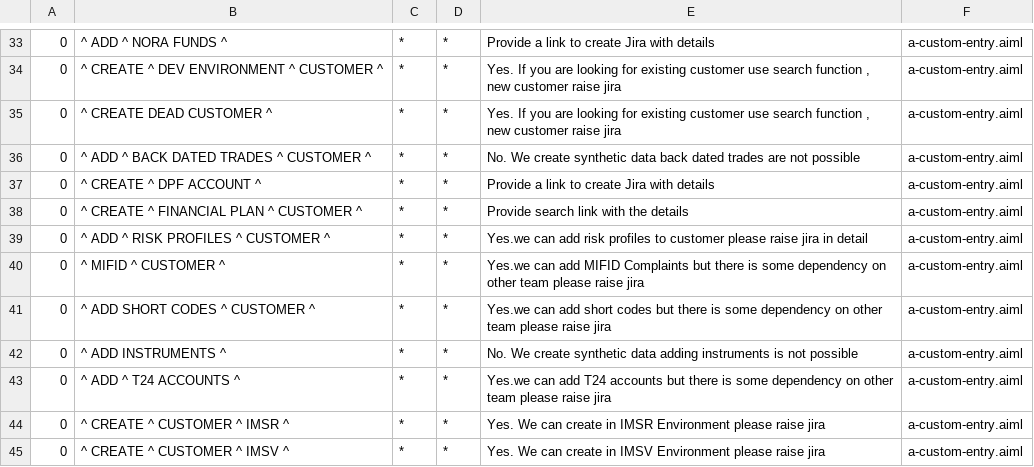
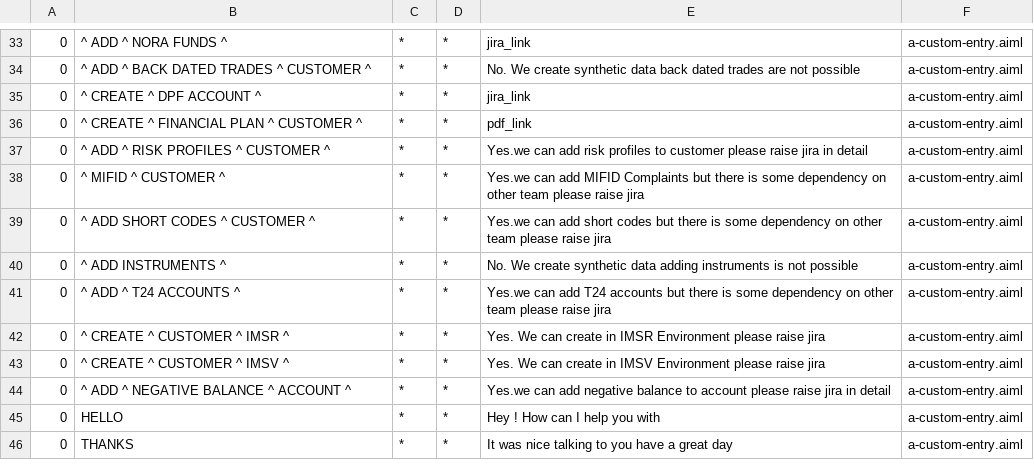
Before and after one commit to mayurpanj/tdm-chatbot-api, a CSV file: src/main/resources/bots/super/aimlif/a-custom-entry.aiml.csv, drawn as a sheet; only a part is shown, gaps mark what is left out; the shorter side is filled out with more unchanged rows; the diff covers the shown part only.

```diff
--- a/src/main/resources/bots/super/aimlif/a-custom-entry.aiml.csv
+++ b/src/main/resources/bots/super/aimlif/a-custom-entry.aiml.csv
@@ -33,7 +33,5 @@
-0,^ ADD ^ NORA FUNDS  ^,*,*,Provide a link to create Jira with details,a-custom-entry.aiml
-0,^ CREATE ^ DEV ENVIRONMENT ^ CUSTOMER ^,*,*,"Yes. If you are looking for existing customer use search function , new customer raise jira ",a-custom-entry.aiml
-0,^ CREATE DEAD CUSTOMER  ^,*,*,"Yes. If you are looking for existing customer use search function , new customer raise jira ",a-custom-entry.aiml
+0,^ ADD ^ NORA FUNDS ^,*,*,jira_link,a-custom-entry.aiml
 0,^ ADD ^ BACK DATED TRADES ^ CUSTOMER ^,*,*,No. We create synthetic data back dated trades are not possible,a-custom-entry.aiml
-0,^ CREATE ^ DPF ACCOUNT ^,*,*,Provide a link to create Jira with details,a-custom-entry.aiml
-0,^ CREATE ^ FINANCIAL PLAN ^ CUSTOMER ^,*,*,Provide search link with the details,a-custom-entry.aiml
+0,^ CREATE ^ DPF ACCOUNT ^,*,*,jira_link,a-custom-entry.aiml
+0,^ CREATE ^ FINANCIAL PLAN ^ CUSTOMER ^,*,*,pdf_link,a-custom-entry.aiml
 0,^ ADD ^ RISK PROFILES ^ CUSTOMER ^,*,*,Yes.we can add risk profiles to customer please raise jira in detail,a-custom-entry.aiml
```
Also changed, not shown: 22 added rows and 27 edited cells elsewhere in this file, 5 other files.
